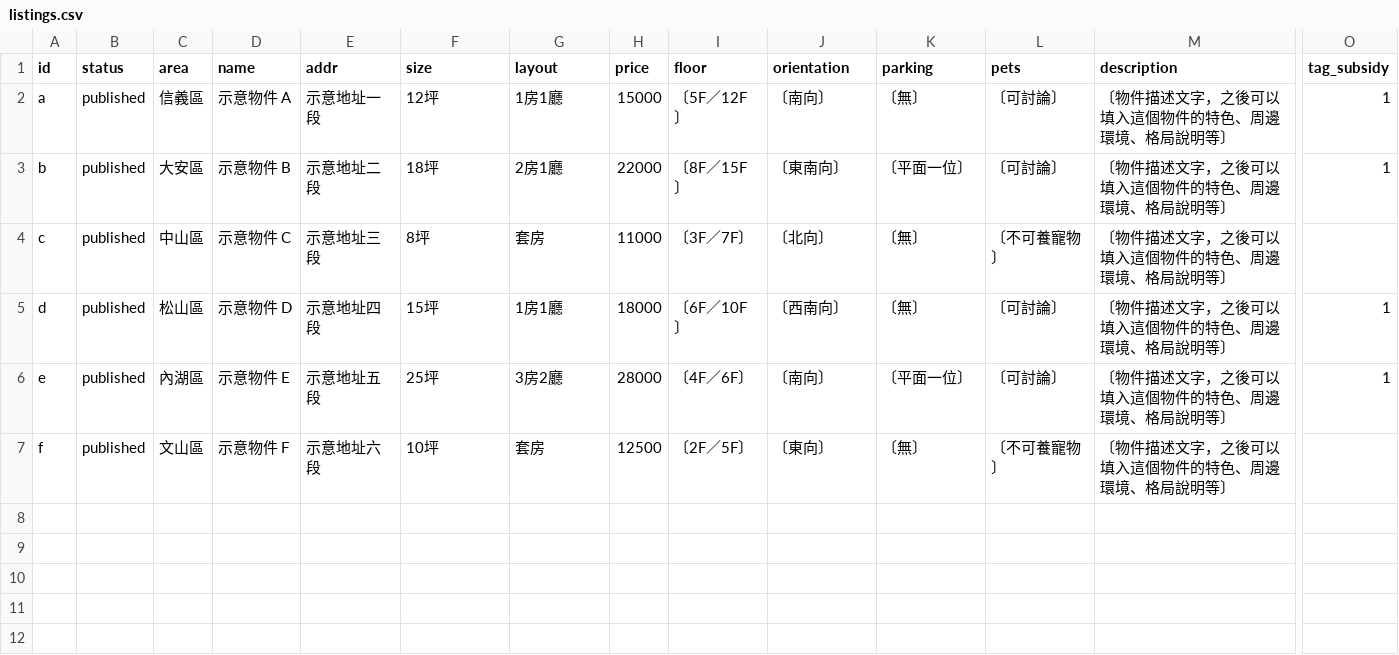
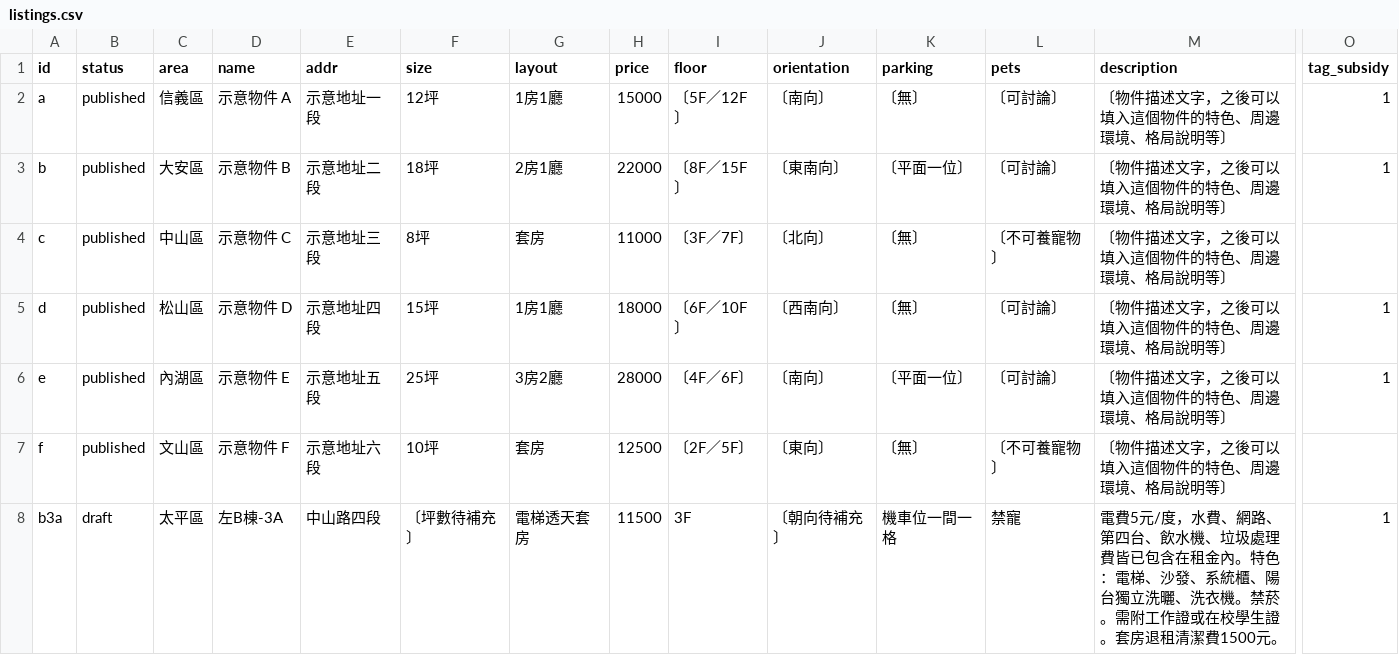
Before and after one commit to kyle-ai-lol/linshi-rental, a CSV file: data/listings.csv, drawn as a sheet; only a part is shown, gaps mark what is left out; rows hold the shown columns only; the diff names each change by its address in the sheet, - before the commit and + after, or states it on an @@ line.

Commit message:
Add draft listing: 左B棟-3A (太平區, pending owner confirmation before publishing)

```diff
--- a/data/listings.csv
+++ b/data/listings.csv
+row 8: b3a | draft | 太平區 | 左B棟-3A | 中山路四段 | 〔坪數待補充〕 | 電梯透天套房 | 11500 | 3F | 〔朝向待補充〕 | 機車位一間一格 | 禁寵 | 電費5元/度，水費、網路、第四台、飲水機、垃圾處理費皆已包含在租金內。特色：電梯、沙發、系統櫃、陽台獨立洗曬、洗衣機。禁菸。需附工作證或在校學生證。套房退租清潔費1500元。 | 1
```
